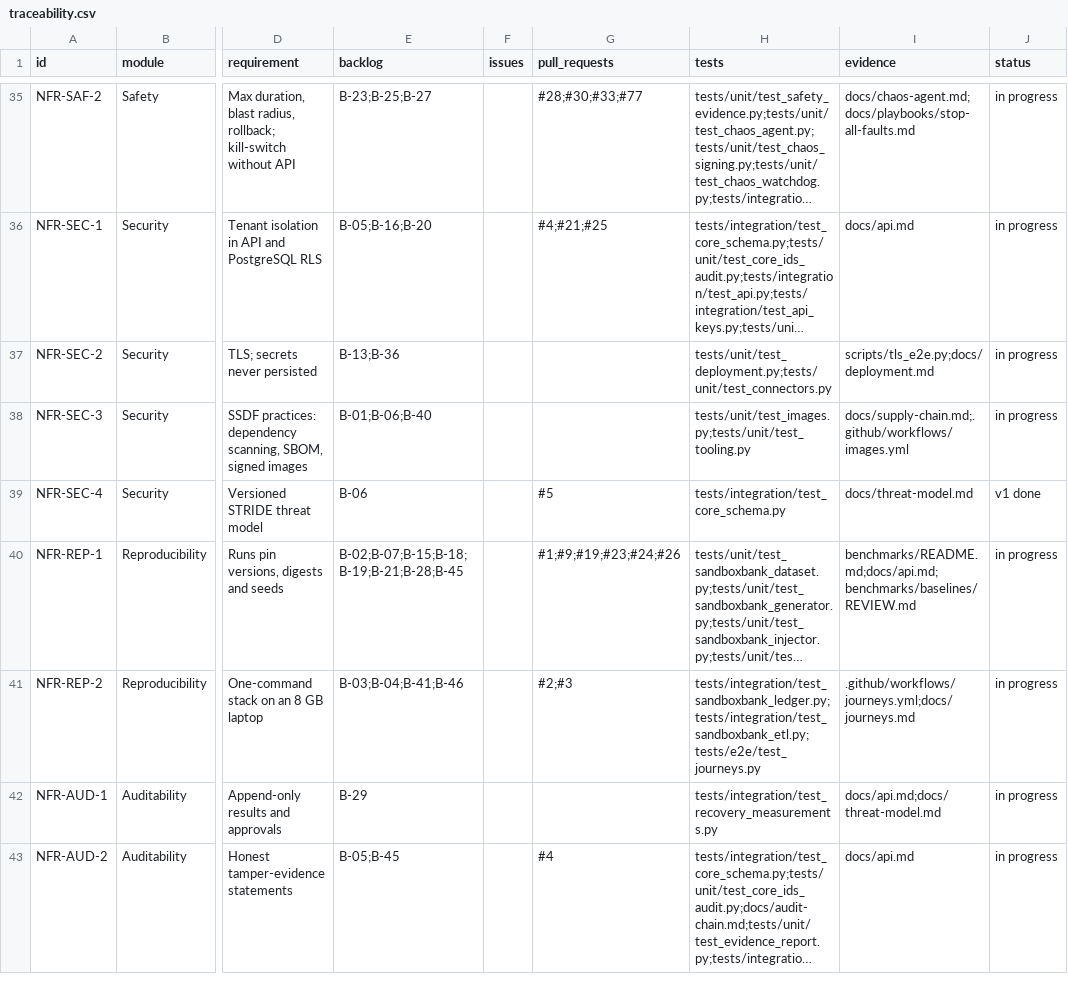
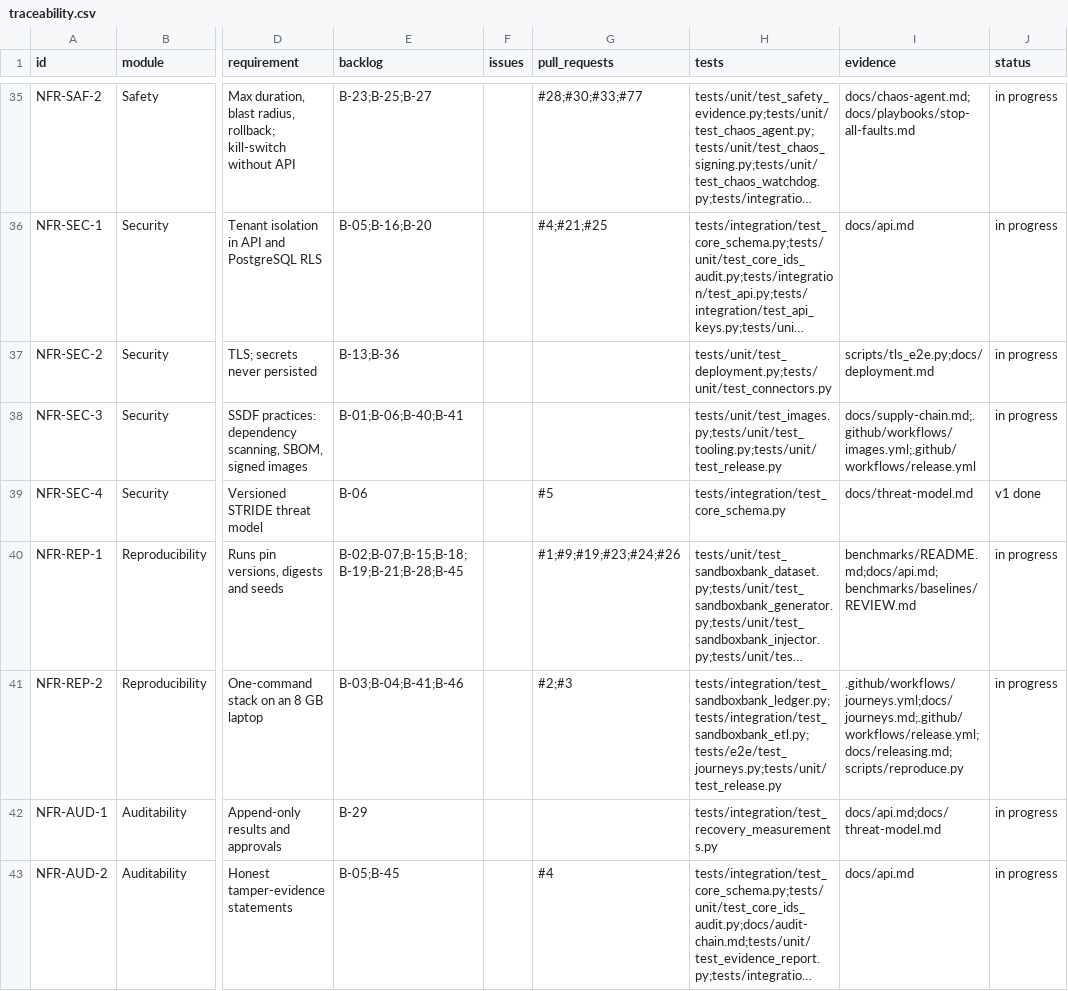
Before and after one commit to resilinet-ai/resilinet-ai, a CSV file: docs/traceability.csv, drawn as a sheet; only a part is shown, gaps mark what is left out; long unchanged cells end in …; the diff names each change by its address in the sheet, - before the commit and + after, or states it on an @@ line.

```diff
--- a/docs/traceability.csv
+++ b/docs/traceability.csv
-E38 (backlog): B-01;B-06;B-40
+E38 (backlog): B-01;B-06;B-40;B-41
-H38 (tests): tests/unit/test_images.py;tests/unit/test_tooling.py
+H38 (tests): tests/unit/test_images.py;tests/unit/test_tooling.py;tests/unit/test_release.py
-I38 (evidence): docs/supply-chain.md;.github/workflows/images.yml
+I38 (evidence): docs/supply-chain.md;.github/workflows/images.yml;.github/workflows/release.yml
-H41 (tests): tests/integration/test_sandboxbank_ledger.py;tests/integration/test_sandboxbank_etl.py;tests/e2e/test_journeys.py
+H41 (tests): tests/integration/test_sandboxbank_ledger.py;tests/integration/test_sandboxbank_etl.py;tests/e2e/test_journeys.py;tests/unit/test_release.py
-I41 (evidence): .github/workflows/journeys.yml;docs/journeys.md
+I41 (evidence): .github/workflows/journeys.yml;docs/journeys.md;.github/workflows/release.yml;docs/releasing.md;scripts/reproduce.py
```
Also changed, not shown: 13 other files.
